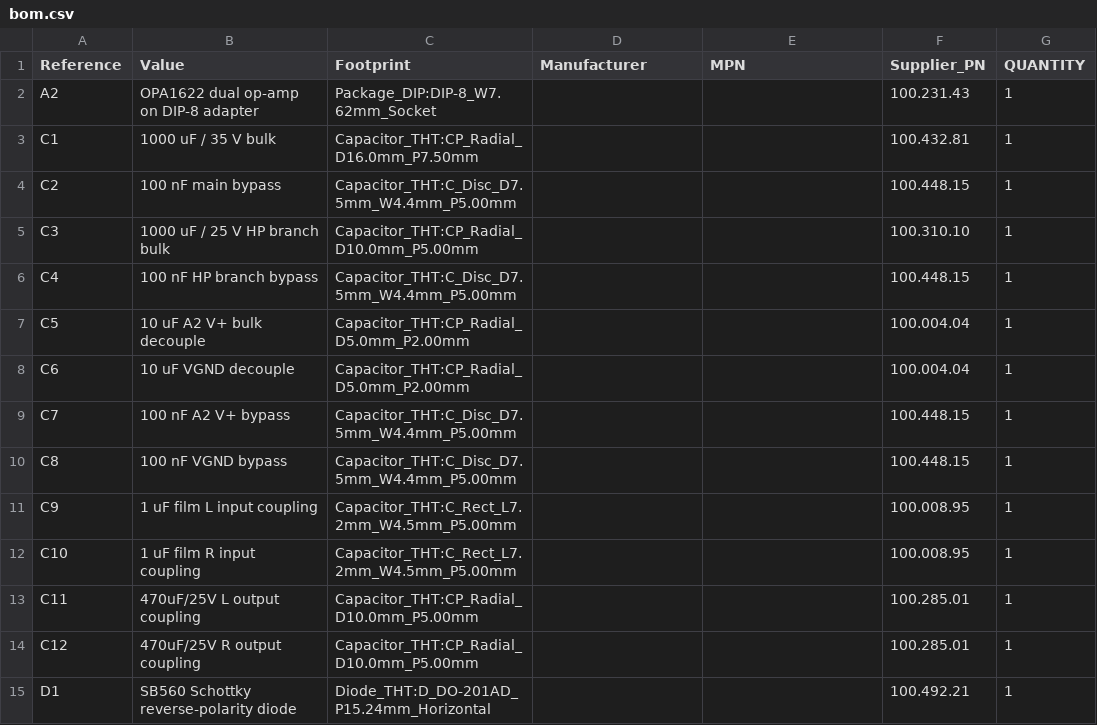
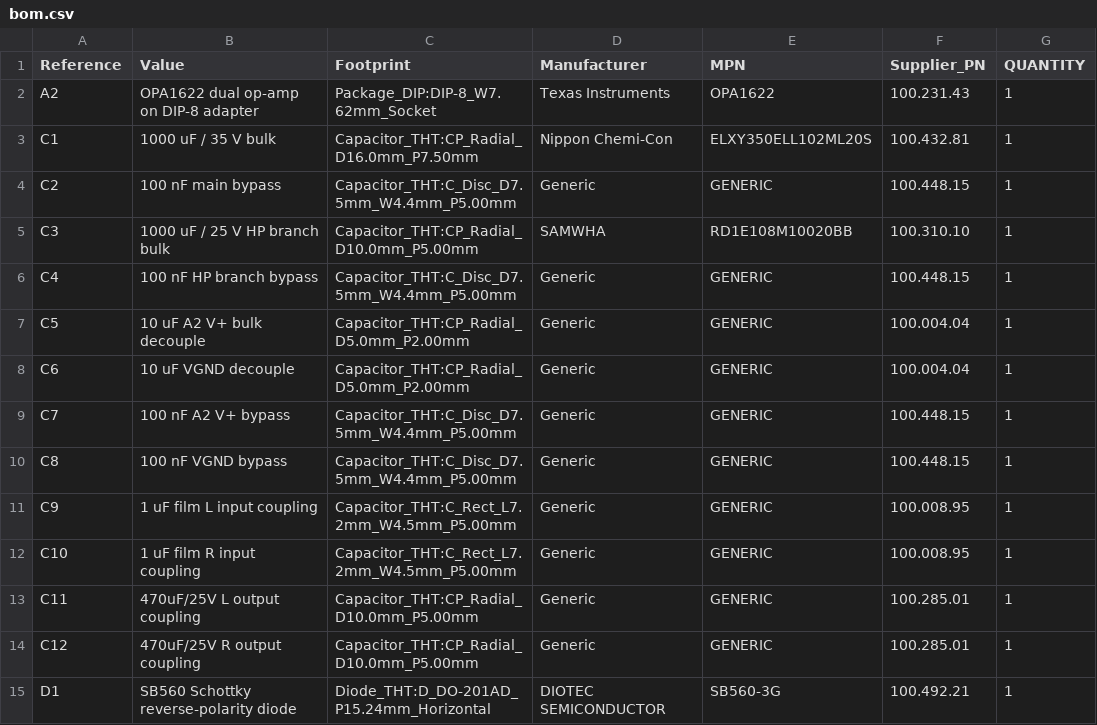
Before and after one commit to davidolarteeg/suboli-control-unit, a CSV file: mfg/bom.csv, drawn as a sheet; only a part is shown; the diff covers the shown part only.

Commit message:
R17: BOM MPN backfill

```diff
--- a/mfg/bom.csv
+++ b/mfg/bom.csv
@@ -2,14 +2,14 @@
-"A2","OPA1622 dual op-amp on DIP-8 adapter","Package_DIP:DIP-8_W7.62mm_Socket","","","100.231.43","1"
-"C1","1000 uF / 35 V bulk","Capacitor_THT:CP_Radial_D16.0mm_P7.50mm","","","100.432.81","1"
-"C2","100 nF main bypass","Capacitor_THT:C_Disc_D7.5mm_W4.4mm_P5.00mm","","","100.448.15","1"
-"C3","1000 uF / 25 V HP branch bulk","Capacitor_THT:CP_Radial_D10.0mm_P5.00mm","","","100.310.10","1"
-"C4","100 nF HP branch bypass","Capacitor_THT:C_Disc_D7.5mm_W4.4mm_P5.00mm","","","100.448.15","1"
-"C5","10 uF A2 V+ bulk decouple","Capacitor_THT:CP_Radial_D5.0mm_P2.00mm","","","100.004.04","1"
-"C6","10 uF VGND decouple","Capacitor_THT:CP_Radial_D5.0mm_P2.00mm","","","100.004.04","1"
-"C7","100 nF A2 V+ bypass","Capacitor_THT:C_Disc_D7.5mm_W4.4mm_P5.00mm","","","100.448.15","1"
-"C8","100 nF VGND bypass","Capacitor_THT:C_Disc_D7.5mm_W4.4mm_P5.00mm","","","100.448.15","1"
-"C9","1 uF film L input coupling","Capacitor_THT:C_Rect_L7.2mm_W4.5mm_P5.00mm","","","100.008.95","1"
-"C10","1 uF film R input coupling","Capacitor_THT:C_Rect_L7.2mm_W4.5mm_P5.00mm","","","100.008.95","1"
-"C11","470uF/25V L output coupling","Capacitor_THT:CP_Radial_D10.0mm_P5.00mm","","","100.285.01","1"
-"C12","470uF/25V R output coupling","Capacitor_THT:CP_Radial_D10.0mm_P5.00mm","","","100.285.01","1"
-"D1","SB560 Schottky reverse-polarity diode","Diode_THT:D_DO-201AD_P15.24mm_Horizontal","","","100.492.21","1"
+A2,OPA1622 dual op-amp on DIP-8 adapter,Package_DIP:DIP-8_W7.62mm_Socket,Texas Instruments,OPA1622,100.231.43,1
+C1,1000 uF / 35 V bulk,Capacitor_THT:CP_Radial_D16.0mm_P7.50mm,Nippon Chemi-Con,ELXY350ELL102ML20S,100.432.81,1
+C2,100 nF main bypass,Capacitor_THT:C_Disc_D7.5mm_W4.4mm_P5.00mm,Generic,GENERIC,100.448.15,1
+C3,1000 uF / 25 V HP branch bulk,Capacitor_THT:CP_Radial_D10.0mm_P5.00mm,SAMWHA,RD1E108M10020BB,100.310.10,1
+C4,100 nF HP branch bypass,Capacitor_THT:C_Disc_D7.5mm_W4.4mm_P5.00mm,Generic,GENERIC,100.448.15,1
+C5,10 uF A2 V+ bulk decouple,Capacitor_THT:CP_Radial_D5.0mm_P2.00mm,Generic,GENERIC,100.004.04,1
+C6,10 uF VGND decouple,Capacitor_THT:CP_Radial_D5.0mm_P2.00mm,Generic,GENERIC,100.004.04,1
+C7,100 nF A2 V+ bypass,Capacitor_THT:C_Disc_D7.5mm_W4.4mm_P5.00mm,Generic,GENERIC,100.448.15,1
+C8,100 nF VGND bypass,Capacitor_THT:C_Disc_D7.5mm_W4.4mm_P5.00mm,Generic,GENERIC,100.448.15,1
+C9,1 uF film L input coupling,Capacitor_THT:C_Rect_L7.2mm_W4.5mm_P5.00mm,Generic,GENERIC,100.008.95,1
+C10,1 uF film R input coupling,Capacitor_THT:C_Rect_L7.2mm_W4.5mm_P5.00mm,Generic,GENERIC,100.008.95,1
+C11,470uF/25V L output coupling,Capacitor_THT:CP_Radial_D10.0mm_P5.00mm,Generic,GENERIC,100.285.01,1
+C12,470uF/25V R output coupling,Capacitor_THT:CP_Radial_D10.0mm_P5.00mm,Generic,GENERIC,100.285.01,1
+D1,SB560 Schottky reverse-polarity diode,Diode_THT:D_DO-201AD_P15.24mm_Horizontal,DIOTEC SEMICONDUCTOR,SB560-3G,100.492.21,1
```
Also changed, not shown: 49 edited cells elsewhere in this file.
